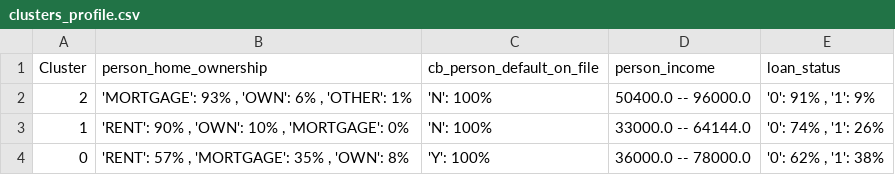
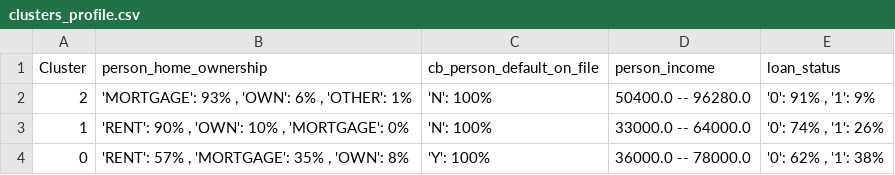
Before and after one commit to kathrinmzl/LoanGuard, a CSV file: outputs/ml_pipeline/cluster_analysis/v2/clusters_profile.csv, drawn as a sheet.

Commit message:
chore: proof read cluster model notebook

```diff
--- a/outputs/ml_pipeline/cluster_analysis/v2/clusters_profile.csv
+++ b/outputs/ml_pipeline/cluster_analysis/v2/clusters_profile.csv
@@ -1,4 +1,4 @@
 Cluster,person_home_ownership,cb_person_default_on_file,person_income,loan_status
-2,"'MORTGAGE': 93% , 'OWN': 6% , 'OTHER': 1% ",'N': 100% ,50400.0 -- 96000.0,"'0': 91% , '1': 9% "
-1,"'RENT': 90% , 'OWN': 10% , 'MORTGAGE': 0% ",'N': 100% ,33000.0 -- 64144.0,"'0': 74% , '1': 26% "
+2,"'MORTGAGE': 93% , 'OWN': 6% , 'OTHER': 1% ",'N': 100% ,50400.0 -- 96280.0,"'0': 91% , '1': 9% "
+1,"'RENT': 90% , 'OWN': 10% , 'MORTGAGE': 0% ",'N': 100% ,33000.0 -- 64000.0,"'0': 74% , '1': 26% "
 0,"'RENT': 57% , 'MORTGAGE': 35% , 'OWN': 8% ",'Y': 100% ,36000.0 -- 78000.0,"'0': 62% , '1': 38% "
```
Also changed, not shown: 4 other files.
